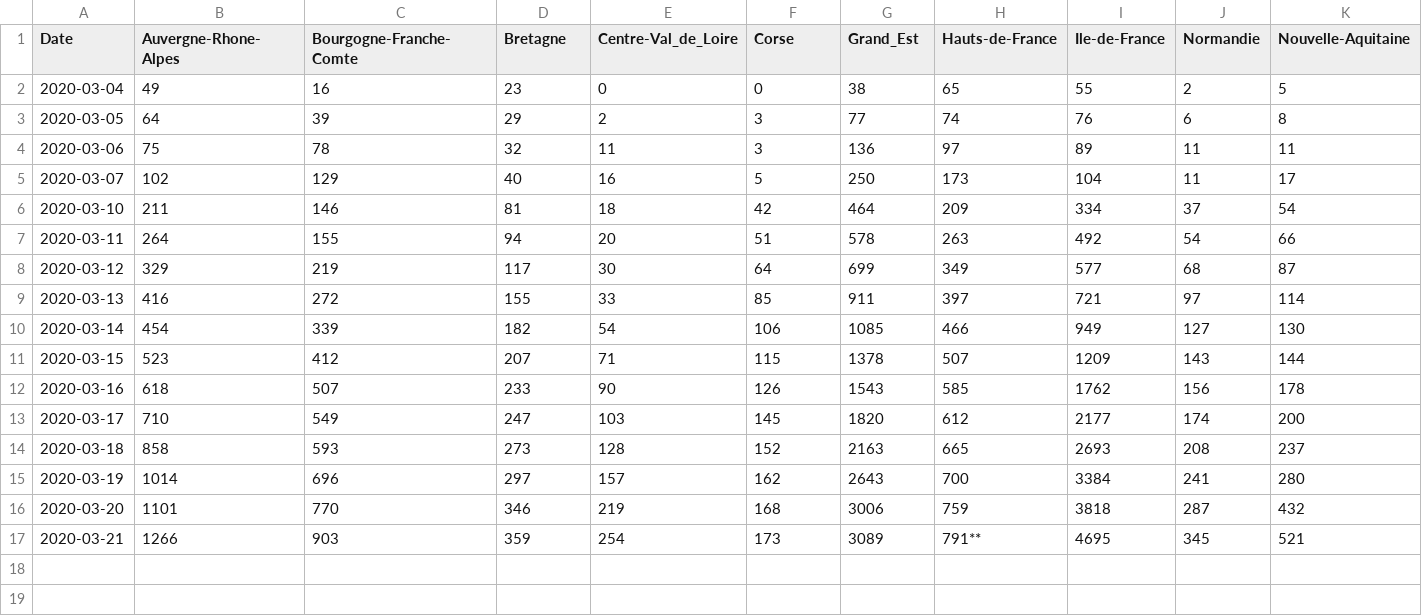
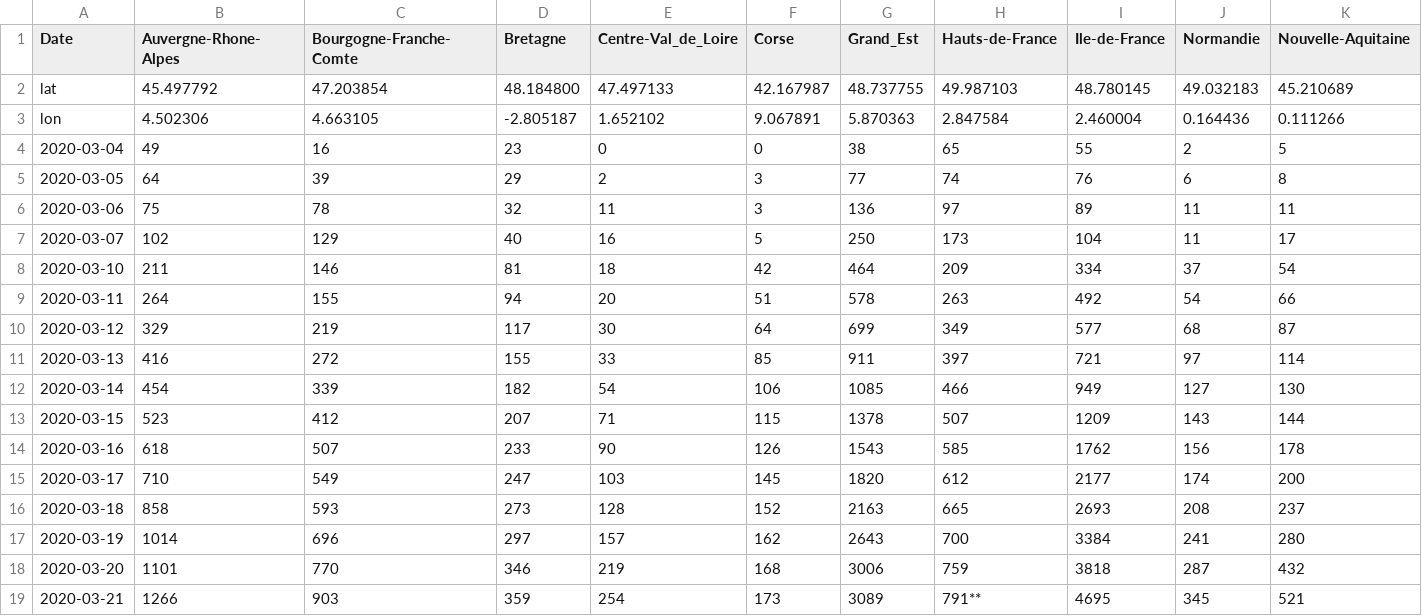
Before and after one commit to bacherecom/lecovid19.fr, a CSV file: distributionByRegion.csv, drawn as a sheet; only a part is shown; rows hold the shown columns only; the diff names each change by its address in the sheet, - before the commit and + after, or states it on an @@ line.

Commit message:
ajout lat et lon

```diff
--- a/distributionByRegion.csv
+++ b/distributionByRegion.csv
+row 2: lat | 45.497792 | 47.203854 | 48.184800 | 47.497133 | 42.167987 | 48.737755 | 49.987103 | 48.780145 | 49.032183 | 45.210689
+row 3: lon | 4.502306 | 4.663105 | -2.805187 | 1.652102 | 9.067891 | 5.870363 | 2.847584 | 2.460004 | 0.164436 | 0.111266
```
